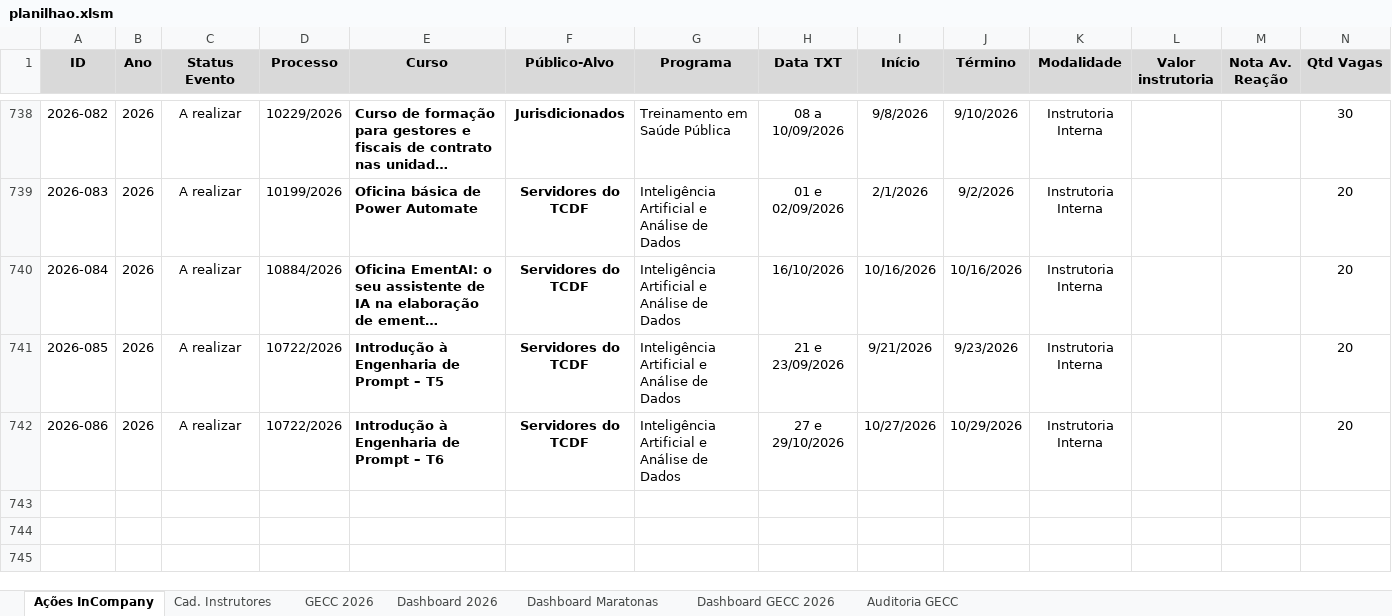
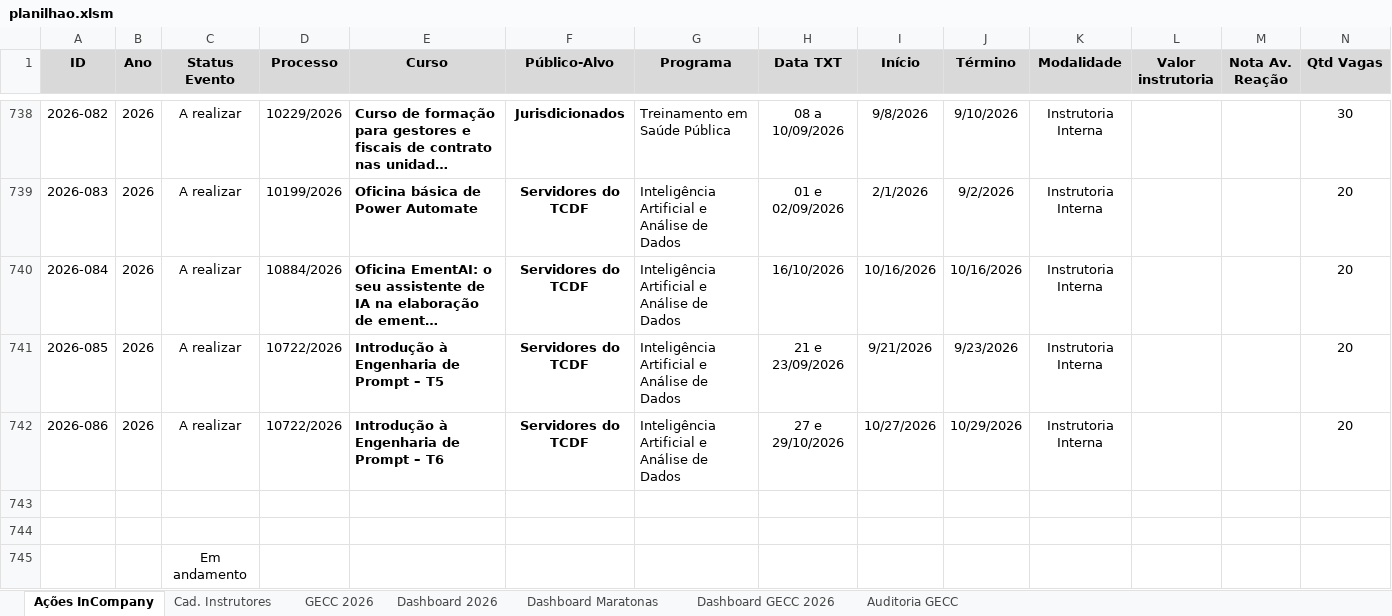
Before and after one commit to silvionascimentobh-lab/SAED-Dashboard, an Excel workbook: planilhao.xlsm, sheet Ações InCompany, drawn as a sheet; only a part is shown, gaps mark what is left out; long unchanged cells end in …; values as stored, in another font and other column widths than the file's, no borders; conditional formats and table styles not drawn; rows hold the shown columns only; the diff names each change by its address in the sheet, - before the commit and + after, or states it on an @@ line.

Commit message:
Atualização automática via Power Automate

```diff
--- a/planilhao.xlsm (sheet Ações InCompany)
+++ b/planilhao.xlsm (sheet Ações InCompany)
+row 743: (empty)
+row 744: (empty)
+row 745:  |  | Em andamento
```
